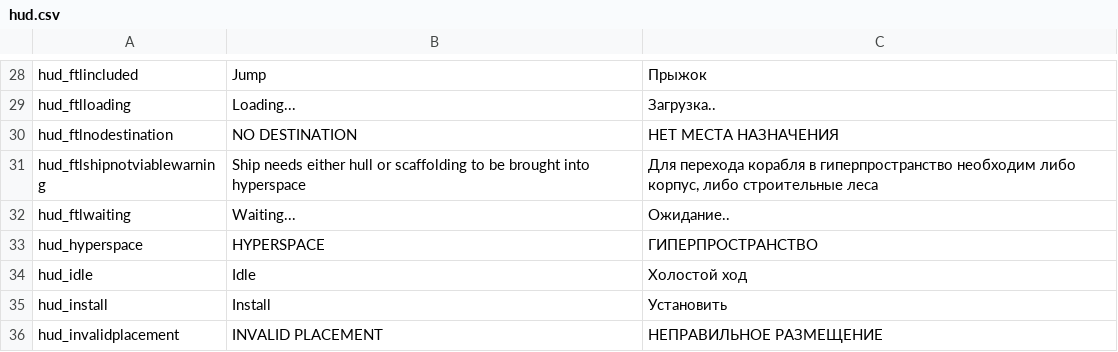
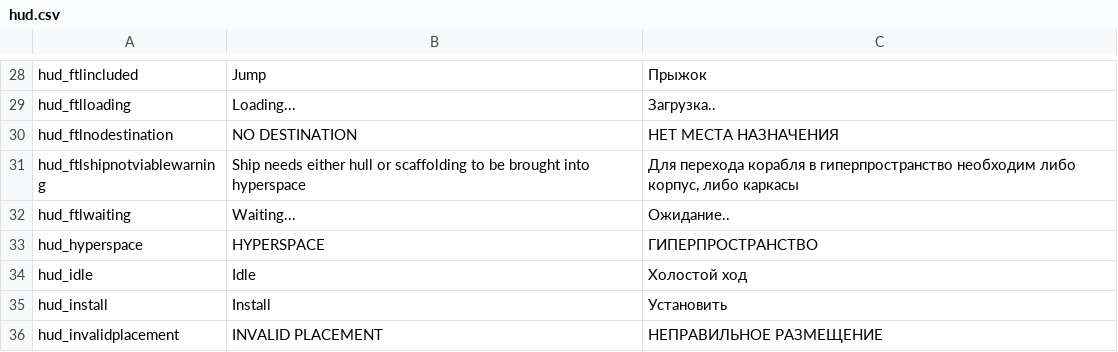
Before and after one commit to skoniks/last-starship-split, a CSV file: language/hud.csv, drawn as a sheet; only a part is shown, gaps mark what is left out.

```diff
--- a/language/hud.csv
+++ b/language/hud.csv
@@ -30,3 +30,3 @@ hud_ftlloading | Loading... | Загрузка..
 hud_ftlnodestination | NO DESTINATION | НЕТ МЕСТА НАЗНАЧЕНИЯ
-hud_ftlshipnotviablewarning | Ship needs either hull or scaffolding to be brought into hyperspace | Для перехода корабля в гиперпространство необходим либо корпус, либо строительные леса
+hud_ftlshipnotviablewarning | Ship needs either hull or scaffolding to be brought into hyperspace | Для перехода корабля в гиперпространство необходим либо корпус, либо каркасы
 hud_ftlwaiting | Waiting... | Ожидание..
```
Also changed, not shown: language.csv, language/mainmenu.csv, 9 other files.
